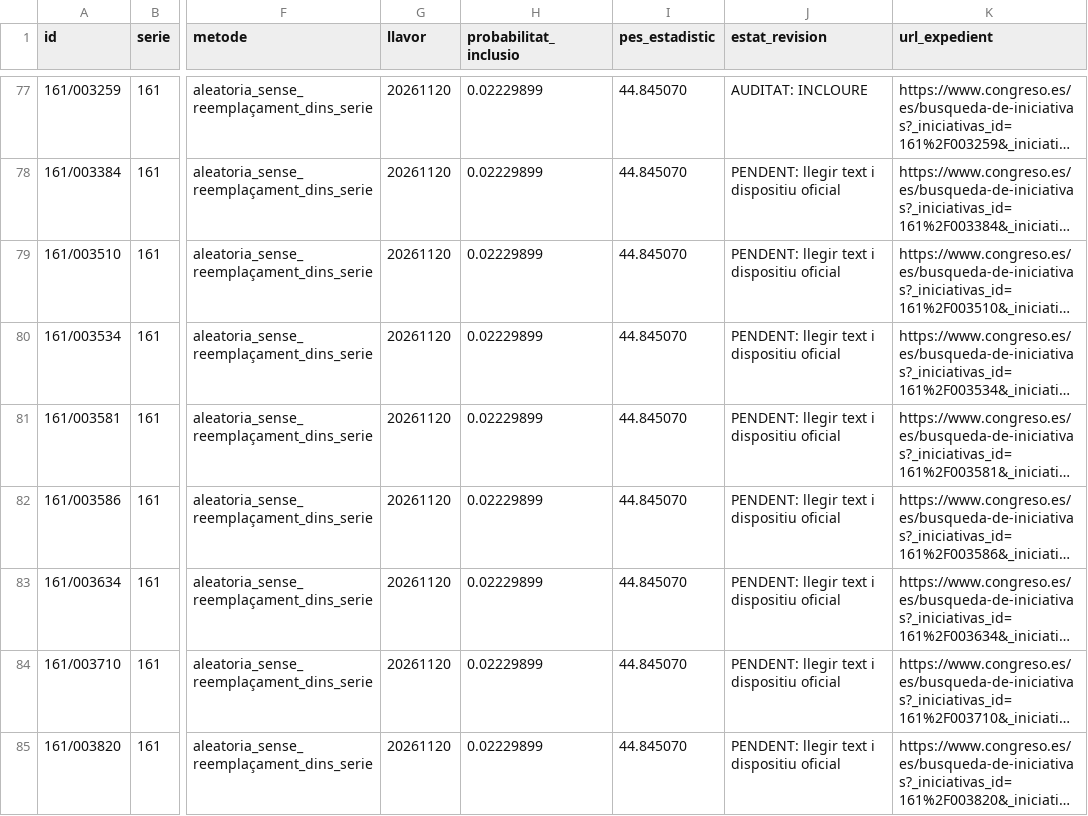
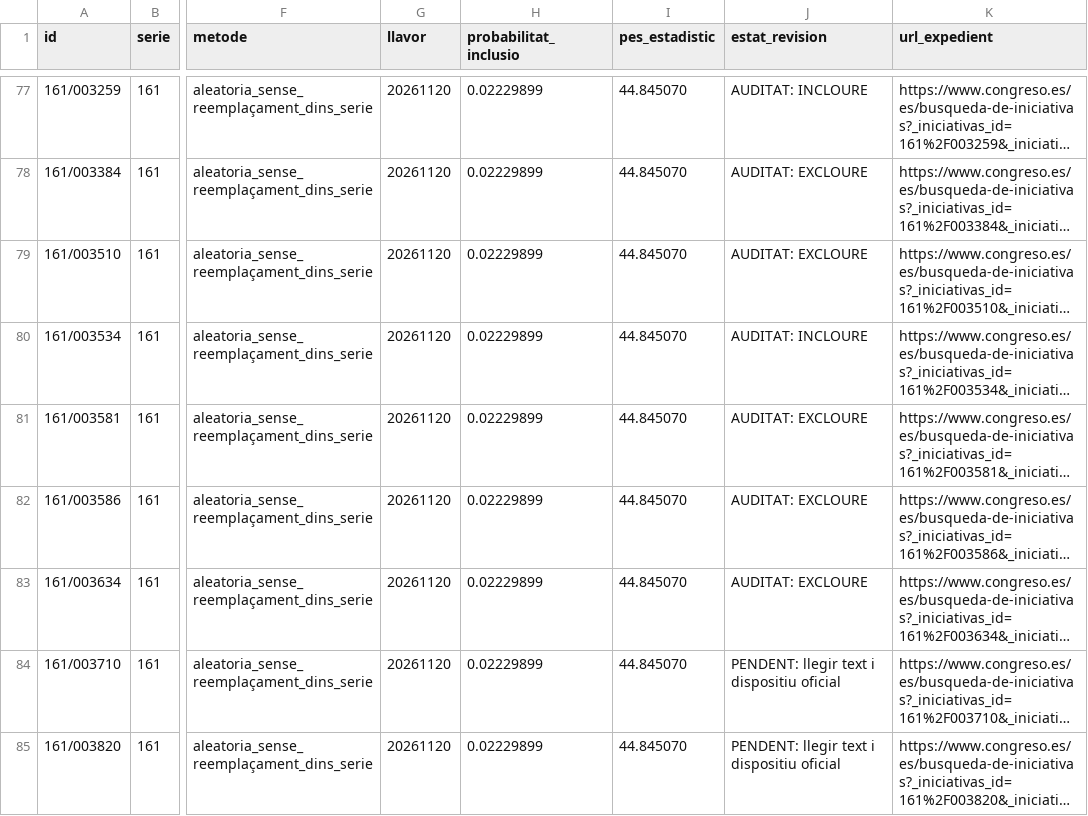
Before and after one commit to tonisalom-commits/queproposen, a CSV file: data/treball/mostra_aleatoria_fora_cua_xv_100.csv, drawn as a sheet; only a part is shown, gaps mark what is left out; long unchanged cells end in …; the diff covers the shown part only; the diff names each change by its address in the sheet, - before the commit and + after, or states it on an @@ line.

```diff
--- a/data/treball/mostra_aleatoria_fora_cua_xv_100.csv
+++ b/data/treball/mostra_aleatoria_fora_cua_xv_100.csv
-J78:J79 (estat_revision): PENDENT: llegir text i dispositiu oficial
+J78:J79 (estat_revision): AUDITAT: EXCLOURE
-J80 (estat_revision): PENDENT: llegir text i dispositiu oficial
+J80 (estat_revision): AUDITAT: INCLOURE
-J81:J83 (estat_revision): PENDENT: llegir text i dispositiu oficial
+J81:J83 (estat_revision): AUDITAT: EXCLOURE
```
Also changed, not shown: 23 edited cells elsewhere in this file, 3 other files.
